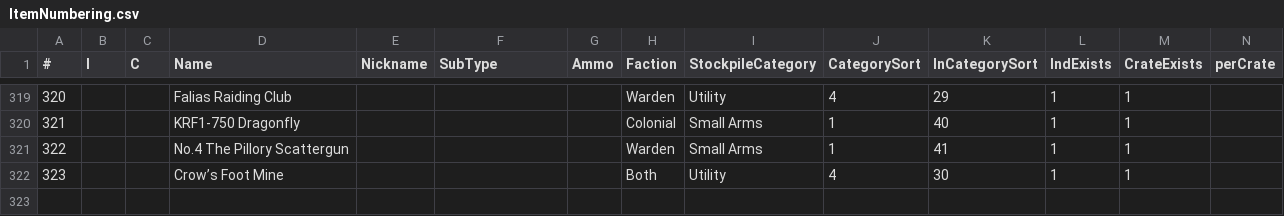
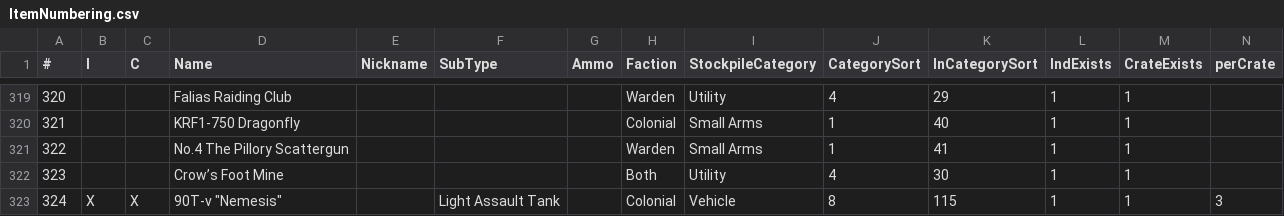
Before and after one commit to tehruttiger/Stockpiler, a CSV file: ItemNumbering.csv, drawn as a sheet; only a part is shown, gaps mark what is left out; rows hold the shown columns only; the diff names each change by its address in the sheet, - before the commit and + after, or states it on an @@ line.

Commit message:
Add support for the 90T-v "Nemesis" tank
Adds necessary *.png files for the Colonial Nemesis tank. Also
adds the entry for the Nemesis tank in ItemNumbering.csv and
adds the Nemesis to the default filter.

```diff
--- a/ItemNumbering.csv
+++ b/ItemNumbering.csv
+row 323: 324 | X | X | 90T-v "Nemesis" |  | Light Assault Tank |  | Colonial | Vehicle | 8 | 115 | 1 | 1 | 3
```
Also changed, not shown: Filter.csv, 2 other files.
